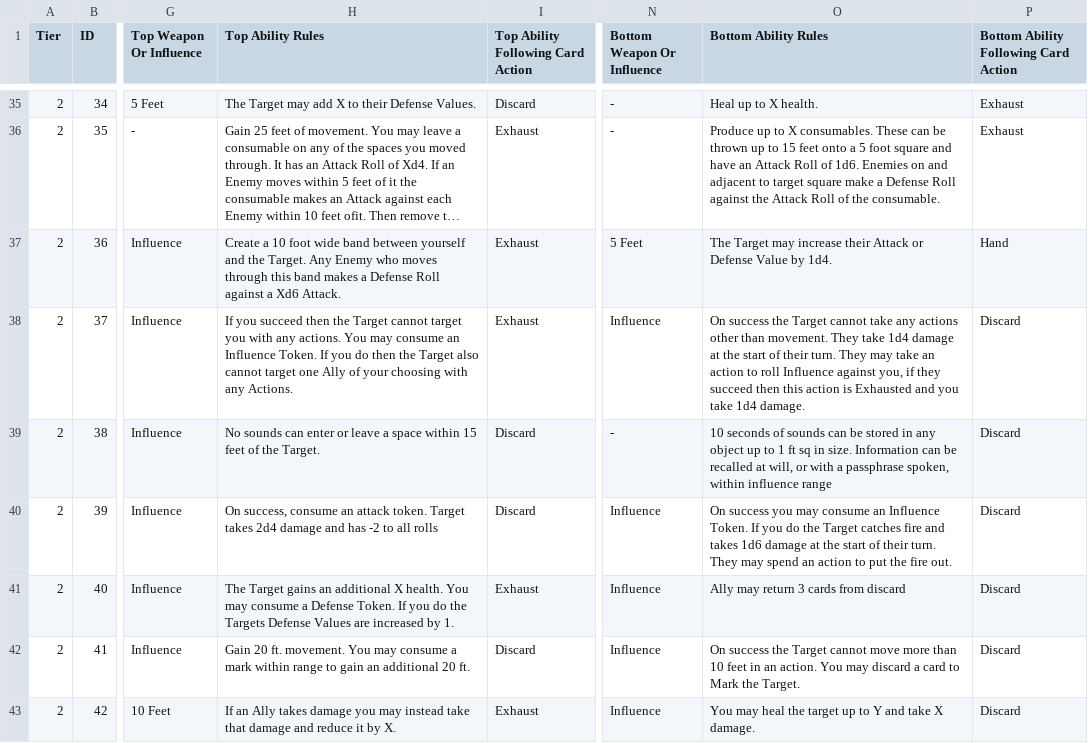
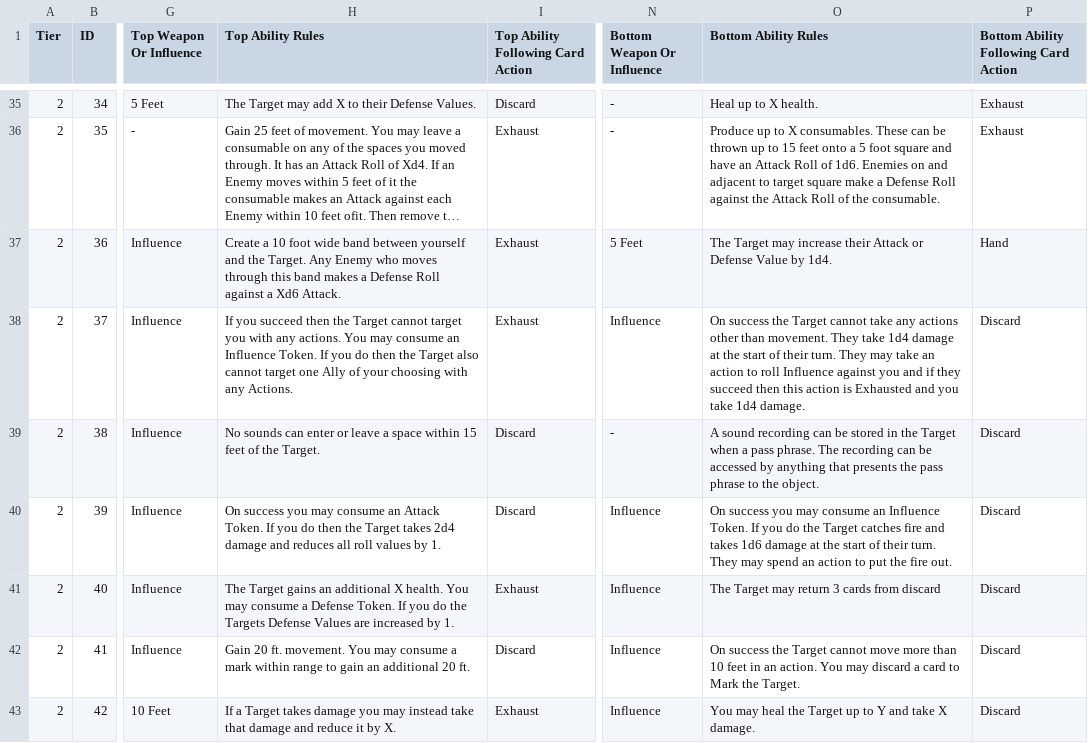
Before and after one commit to SirPinkleton/TableTopRolePlaying_Squib, a CSV file: tactile_tabletop/Character Cards/Tactile_Tabletop_Data-Level_2_CC.csv, drawn as a sheet; only a part is shown, gaps mark what is left out; long unchanged cells end in …; the diff names each change by its address in the sheet, - before the commit and + after, or states it on an @@ line.

Commit message:
Finish level 2 card reworks

```diff
--- a/tactile_tabletop/Character Cards/Tactile_Tabletop_Data-Level_2_CC.csv
+++ b/tactile_tabletop/Character Cards/Tactile_Tabletop_Data-Level_2_CC.csv
-O38 (Bottom Ability Rules): …Influence against you, if they…
+O38 (Bottom Ability Rules): …Influence against you and if they…
-O39 (Bottom Ability Rules): 10 seconds of sounds can be stored in any object up to 1 ft sq in size. Information can be recalled at will, or with a passphrase spoken, within influence range
+O39 (Bottom Ability Rules): A sound recording can be stored in the Target when a pass phrase. The recording can be accessed by anything that presents the pass phrase to the object.
-H40 (Top Ability Rules): On success, consume an attack token. Target takes 2d4 damage and has -2 to all rolls
+H40 (Top Ability Rules): On success you may consume an Attack Token. If you do then the Target takes 2d4 damage and reduces all roll values by 1.
-O41 (Bottom Ability Rules): Ally may return 3 cards from discard
+O41 (Bottom Ability Rules): The Target may return 3 cards from discard
-H43 (Top Ability Rules): If an Ally takes damage…
+H43 (Top Ability Rules): If a Target takes damage…
-O43 (Bottom Ability Rules): …heal the target up to…
+O43 (Bottom Ability Rules): …heal the Target up to…
```
